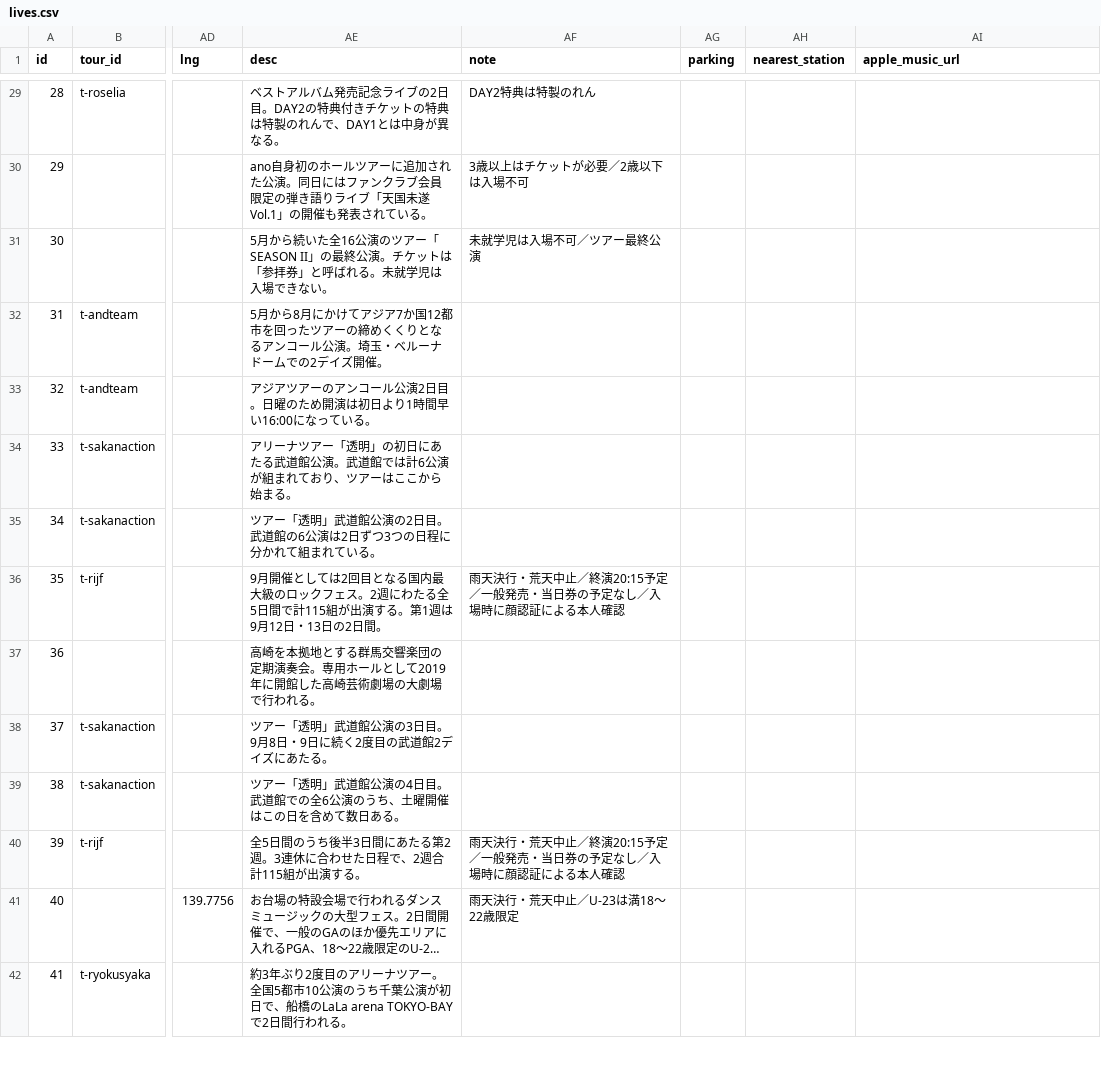
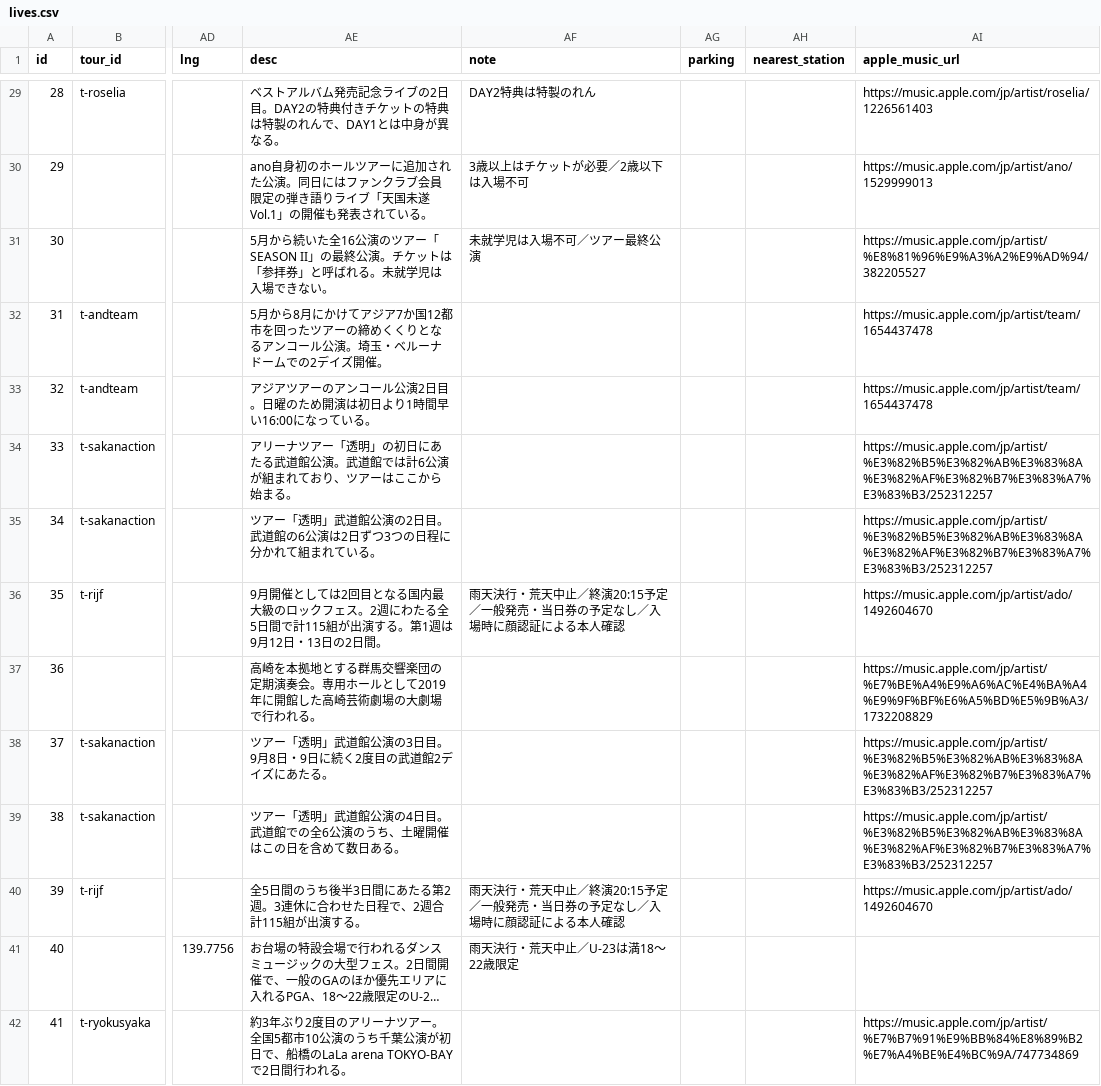
Before and after one commit to the-ready/player-one, a CSV file: data/lives.csv, drawn as a sheet; only a part is shown, gaps mark what is left out; long unchanged cells end in …; the diff covers the shown part only; the diff names each change by its address in the sheet, - before the commit and + after, or states it on an @@ line.

```diff
--- a/data/lives.csv
+++ b/data/lives.csv
-AI29 (apple_music_url): (empty)
+AI29 (apple_music_url): https://music.apple.com/jp/artist/roselia/1226561403
-AI30 (apple_music_url): (empty)
+AI30 (apple_music_url): https://music.apple.com/jp/artist/ano/1529999013
-AI31 (apple_music_url): (empty)
+AI31 (apple_music_url): https://music.apple.com/jp/artist/%E8%81%96%E9%A3%A2%E9%AD%94/382205527
-AI32:AI33 (apple_music_url): (empty)
+AI32:AI33 (apple_music_url): https://music.apple.com/jp/artist/team/1654437478
-AI34:AI35 (apple_music_url): (empty)
+AI34:AI35 (apple_music_url): https://music.apple.com/jp/artist/%E3%82%B5%E3%82%AB%E3%83%8A%E3%82%AF%E3%82%B7%E3%83%A7%E3%83%B3/252312257
-AI36 (apple_music_url): (empty)
+AI36 (apple_music_url): https://music.apple.com/jp/artist/ado/1492604670
-AI37 (apple_music_url): (empty)
+AI37 (apple_music_url): https://music.apple.com/jp/artist/%E7%BE%A4%E9%A6%AC%E4%BA%A4%E9%9F%BF%E6%A5%BD%E5%9B%A3/1732208829
-AI38:AI39 (apple_music_url): (empty)
+AI38:AI39 (apple_music_url): https://music.apple.com/jp/artist/%E3%82%B5%E3%82%AB%E3%83%8A%E3%82%AF%E3%82%B7%E3%83%A7%E3%83%B3/252312257
-AI40 (apple_music_url): (empty)
+AI40 (apple_music_url): https://music.apple.com/jp/artist/ado/1492604670
-AI42 (apple_music_url): (empty)
+AI42 (apple_music_url): https://music.apple.com/jp/artist/%E7%B7%91%E9%BB%84%E8%89%B2%E7%A4%BE%E4%BC%9A/747734869
```
Also changed, not shown: 84 edited cells elsewhere in this file.
